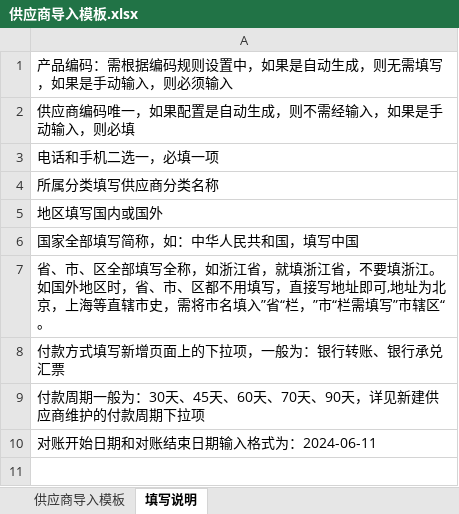
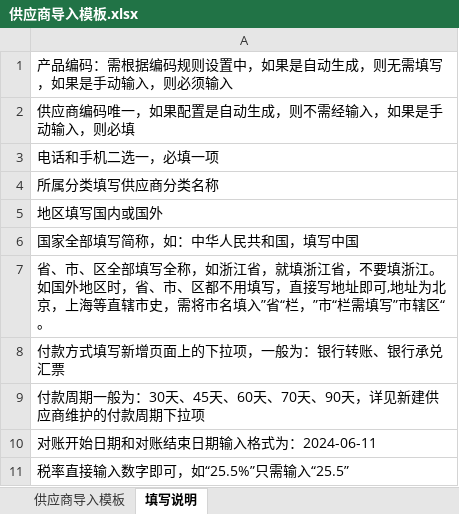
Before and after one commit to huzhiyuhuzhiyu/api-doc-lookup, an Excel workbook: public/static/供应商导入模板.xlsx, sheet 填写说明, drawn as a sheet; values as stored, in another font and other column widths than the file's, no borders; the diff names each change by its address in the sheet, - before the commit and + after, or states it on an @@ line.

```diff
--- a/public/static/供应商导入模板.xlsx (sheet 填写说明)
+++ b/public/static/供应商导入模板.xlsx (sheet 填写说明)
+row 11: 税率直接输入数字即可，如“25.5%”只需输入“25.5”
```
Also changed, not shown: public/static/员工档案导入模板.xlsx, 38 other files.
